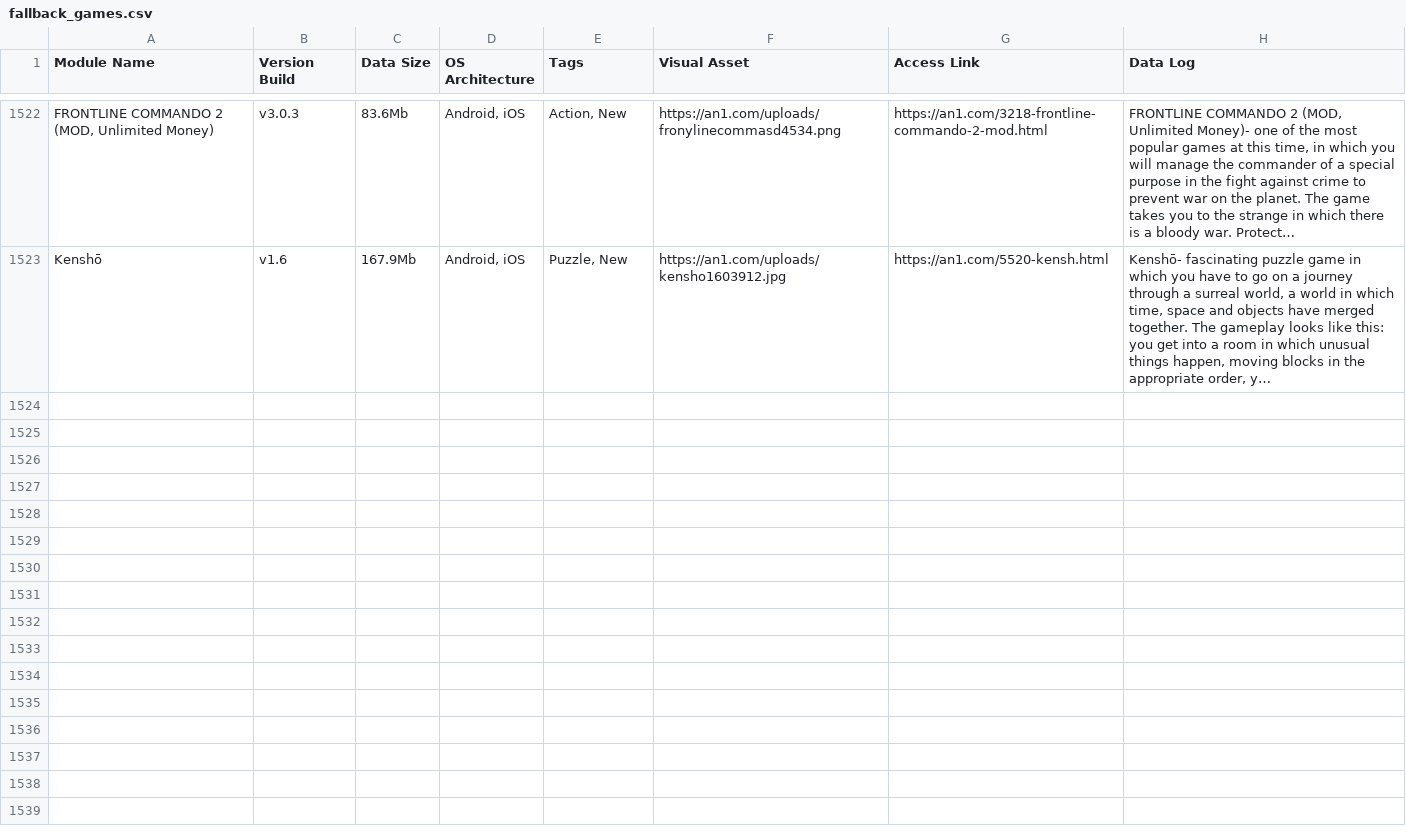
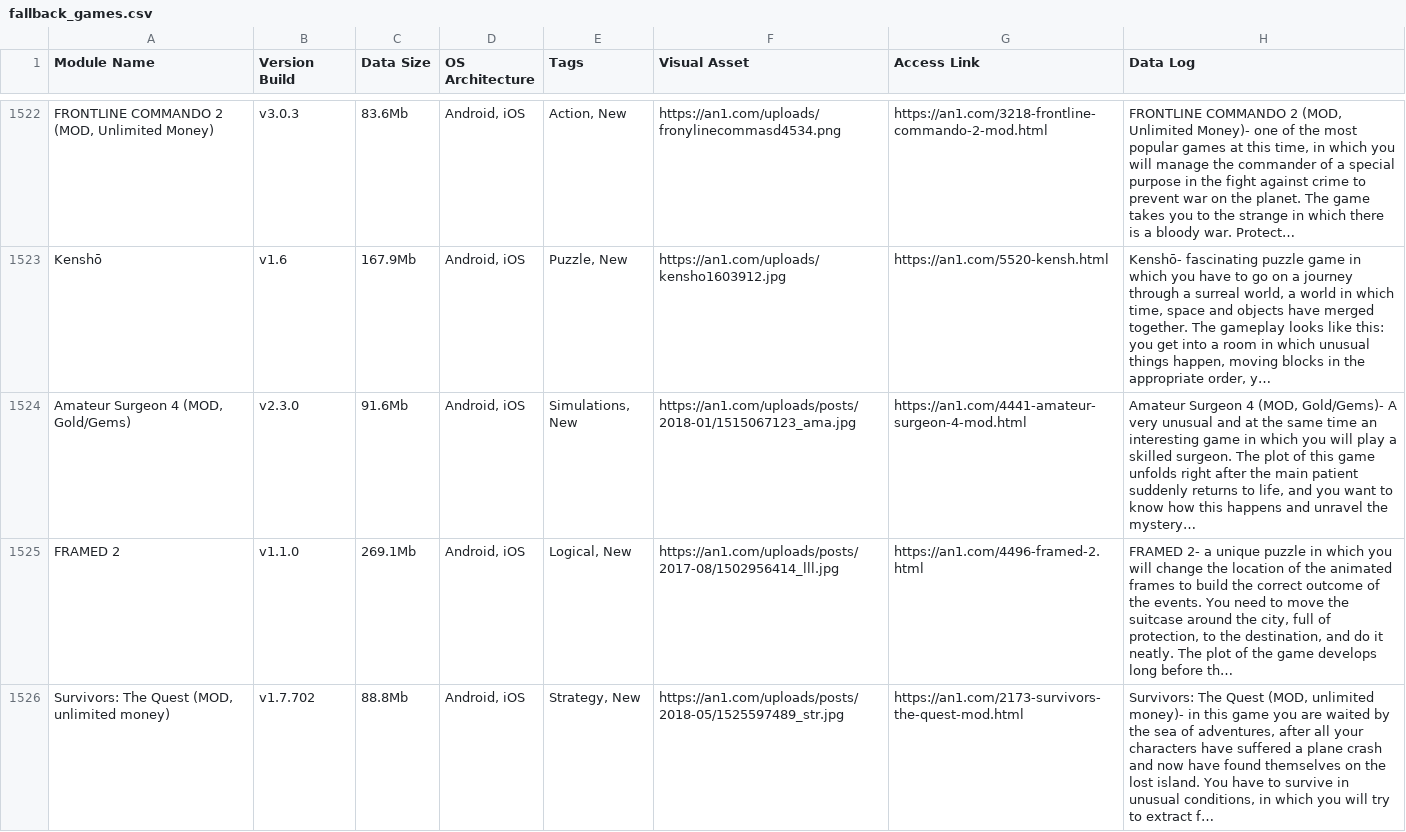
Before and after one commit to F1r0s/nexusgames, a CSV file: fallback_games.csv, drawn as a sheet; only a part is shown, gaps mark what is left out; the diff covers the shown part only; the diff names each change by its address in the sheet, - before the commit and + after, or states it on an @@ line.

```diff
--- a/fallback_games.csv
+++ b/fallback_games.csv
+row 1524: Amateur Surgeon 4 (MOD, Gold/Gems) | v2.3.0 | 91.6Mb | Android, iOS | Simulations, New | https://an1.com/uploads/posts/2018-01/1515067123_ama.jpg | https://an1.com/4441-amateur-surgeon-4-mod.html | Amateur Surgeon 4 (MOD, Gold/Gems)- A very unusual and at the same time an interesting game in which you will play a skilled surgeon. The plot of this game unfolds right after the main patient suddenly returns to life, and you want to know how this happens and unravel the mystery…
+row 1525: FRAMED 2 | v1.1.0 | 269.1Mb | Android, iOS | Logical, New | https://an1.com/uploads/posts/2017-08/1502956414_lll.jpg | https://an1.com/4496-framed-2.html | FRAMED 2- a unique puzzle in which you will change the location of the animated frames to build the correct outcome of the events. You need to move the suitcase around the city, full of protection, to the destination, and do it neatly. The plot of the game develops long before th…
+row 1526: Survivors: The Quest (MOD, unlimited money) | v1.7.702 | 88.8Mb | Android, iOS | Strategy, New | https://an1.com/uploads/posts/2018-05/1525597489_str.jpg | https://an1.com/2173-survivors-the-quest-mod.html | Survivors: The Quest (MOD, unlimited money)- in this game you are waited by the sea of adventures, after all your characters have suffered a plane crash and now have found themselves on the lost island. You have to survive in unusual conditions, in which you will try to extract f…
```
Also changed, not shown: 2 added rows elsewhere in this file, 1 other file.
